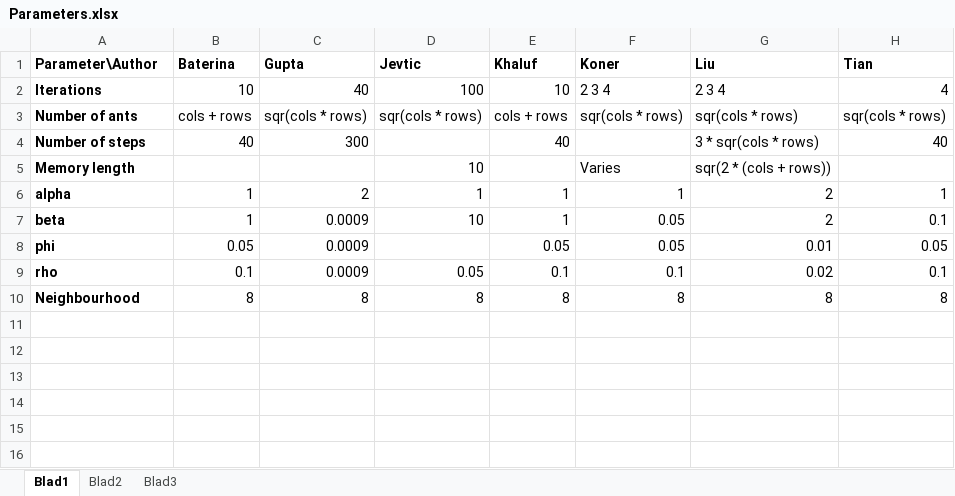
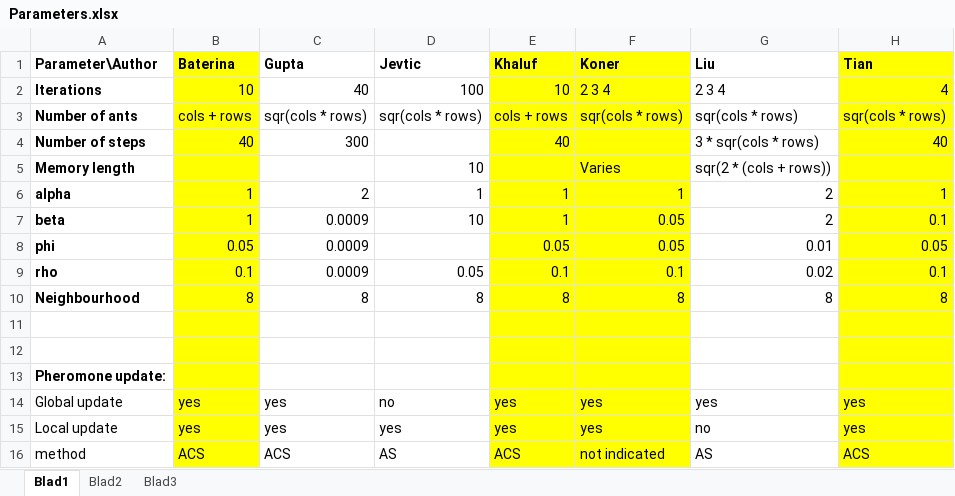
Before and after one commit to Roosvanderdonk/Natural-Computing-Project, an Excel workbook: Results/Parameters.xlsx, sheet Blad1, drawn as a sheet; values as stored, in another font and other column widths than the file's, no borders; the diff names each change by its address in the sheet, - before the commit and + after, or states it on an @@ line.

Commit message:
Ook AS/ACS toegevoegd. De gele zijn de artikelen die me belangrijk lijken.

```diff
--- a/Results/Parameters.xlsx (sheet Blad1)
+++ b/Results/Parameters.xlsx (sheet Blad1)
-B1:B10 fill: none
+B1:B10 fill: #FFFF00
-E1:F10 fill: none
+E1:F10 fill: #FFFF00
-H1:H10 fill: none
+H1:H10 fill: #FFFF00
+row 11: (empty)
+row 12: (empty)
+row 13: Pheromone update:
+row 14: Global update | yes | yes | no | yes | yes | yes | yes
+row 15: Local update | yes | yes | yes | yes | yes | no | yes
+row 16: method | ACS | ACS | AS | ACS | not indicated | AS | ACS
```
